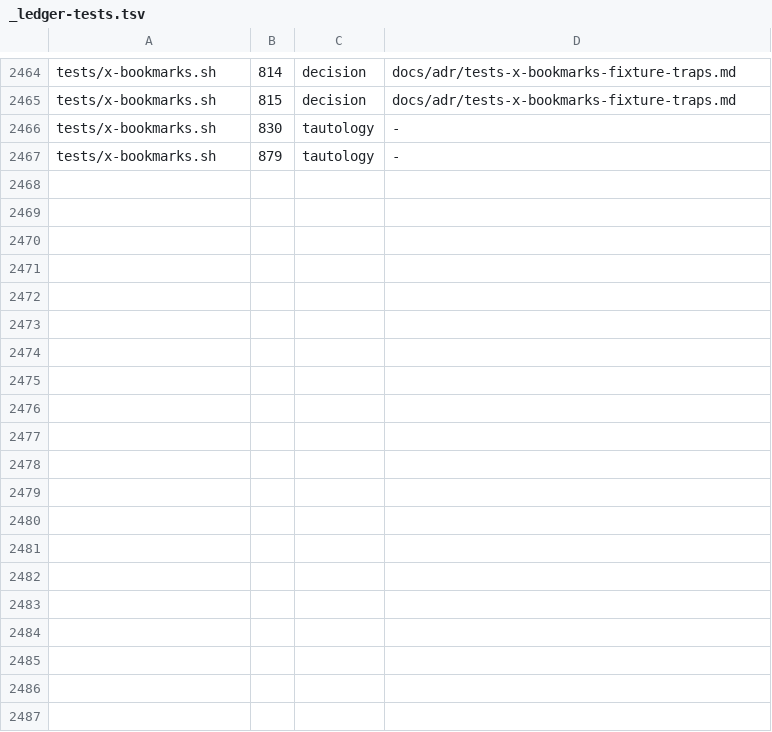
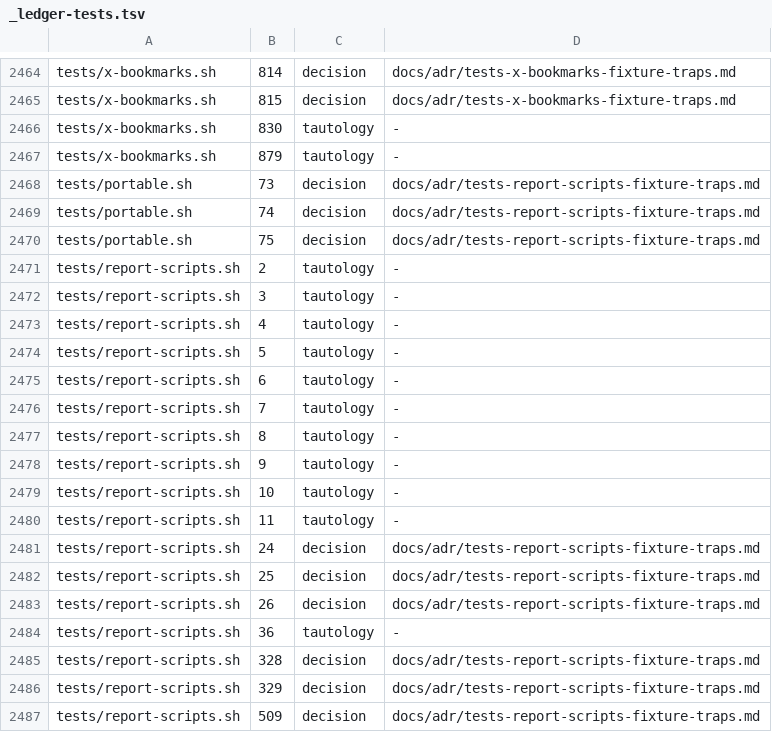
Before and after one commit to STRML/autodream, a TSV file: docs/adr/_ledger-tests.tsv, drawn as a sheet; only a part is shown, gaps mark what is left out; the diff covers the shown part only.

Commit message:
refactor(tests): delete the 46 comments PR 233 added, record its fixture traps as an ADR

```diff
--- a/docs/adr/_ledger-tests.tsv
+++ b/docs/adr/_ledger-tests.tsv
@@ -2467 +2467,21 @@ tests/x-bookmarks.sh	830	tautology	-
 tests/x-bookmarks.sh	879	tautology	-
+tests/portable.sh	73	decision	docs/adr/tests-report-scripts-fixture-traps.md
+tests/portable.sh	74	decision	docs/adr/tests-report-scripts-fixture-traps.md
+tests/portable.sh	75	decision	docs/adr/tests-report-scripts-fixture-traps.md
+tests/report-scripts.sh	2	tautology	-
+tests/report-scripts.sh	3	tautology	-
+tests/report-scripts.sh	4	tautology	-
+tests/report-scripts.sh	5	tautology	-
+tests/report-scripts.sh	6	tautology	-
+tests/report-scripts.sh	7	tautology	-
+tests/report-scripts.sh	8	tautology	-
+tests/report-scripts.sh	9	tautology	-
+tests/report-scripts.sh	10	tautology	-
+tests/report-scripts.sh	11	tautology	-
+tests/report-scripts.sh	24	decision	docs/adr/tests-report-scripts-fixture-traps.md
+tests/report-scripts.sh	25	decision	docs/adr/tests-report-scripts-fixture-traps.md
+tests/report-scripts.sh	26	decision	docs/adr/tests-report-scripts-fixture-traps.md
+tests/report-scripts.sh	36	tautology	-
+tests/report-scripts.sh	328	decision	docs/adr/tests-report-scripts-fixture-traps.md
+tests/report-scripts.sh	329	decision	docs/adr/tests-report-scripts-fixture-traps.md
+tests/report-scripts.sh	509	decision	docs/adr/tests-report-scripts-fixture-traps.md
```
Also changed, not shown: 26 added rows elsewhere in this file, 5 other files.
